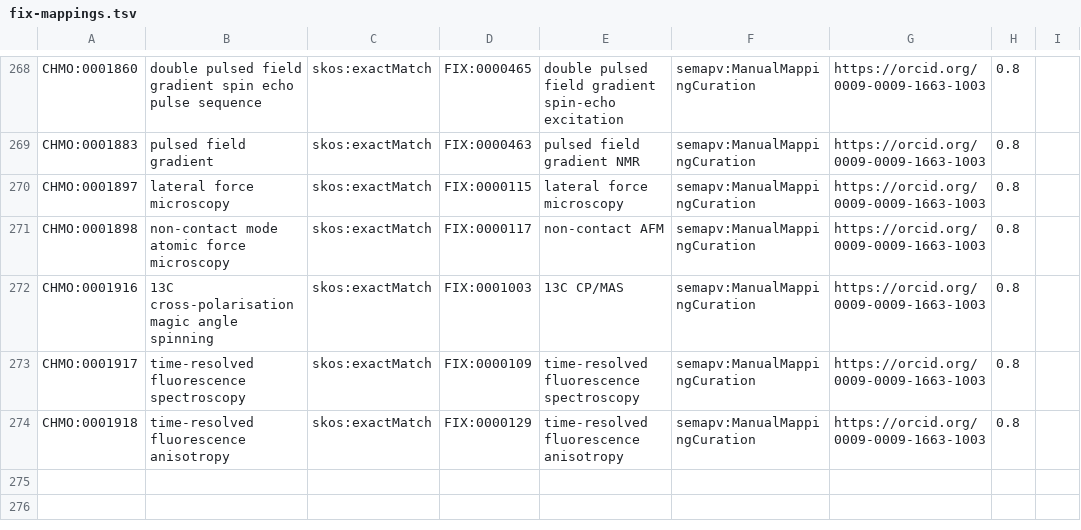
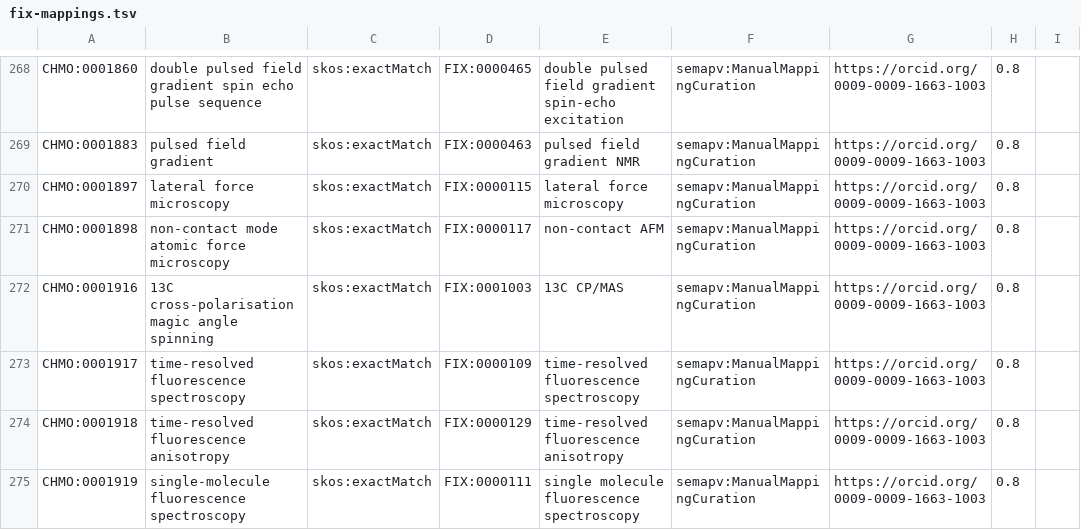
Before and after one commit to NFDI4Chem/rsc-cmo, a TSV file: src/mappings/fix-mappings.tsv, drawn as a sheet; only a part is shown, gaps mark what is left out.

Commit message:
Added CHMO:0001919 to fix mapping

```diff
--- a/src/mappings/fix-mappings.tsv
+++ b/src/mappings/fix-mappings.tsv
@@ -274 +274,2 @@ CHMO:0001917	time-resolved fluorescence spectroscopy	skos:exactMatch	FIX:0000109
 CHMO:0001918	time-resolved fluorescence anisotropy	skos:exactMatch	FIX:0000129	time-resolved fluorescence anisotropy	semapv:ManualMappingCuration	https://orcid.org/0009-0009-1663-1003	0.8
+CHMO:0001919	single-molecule fluorescence spectroscopy	skos:exactMatch	FIX:0000111	single molecule fluorescence spectroscopy	semapv:ManualMappingCuration	https://orcid.org/0009-0009-1663-1003	0.8
```
